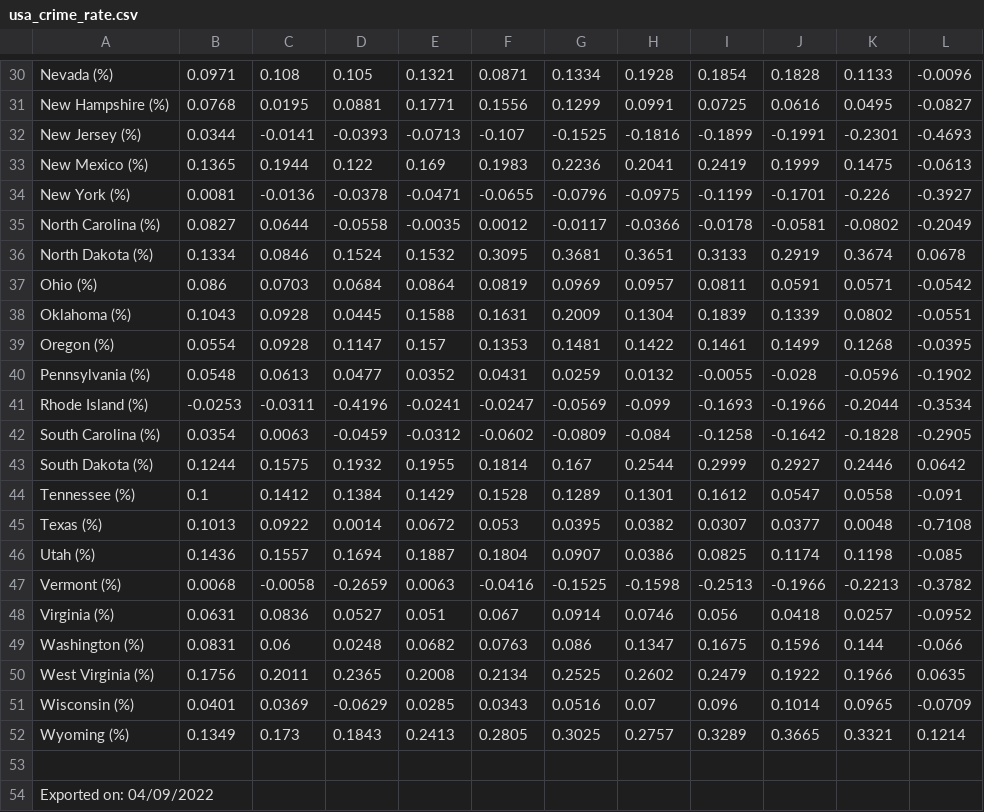
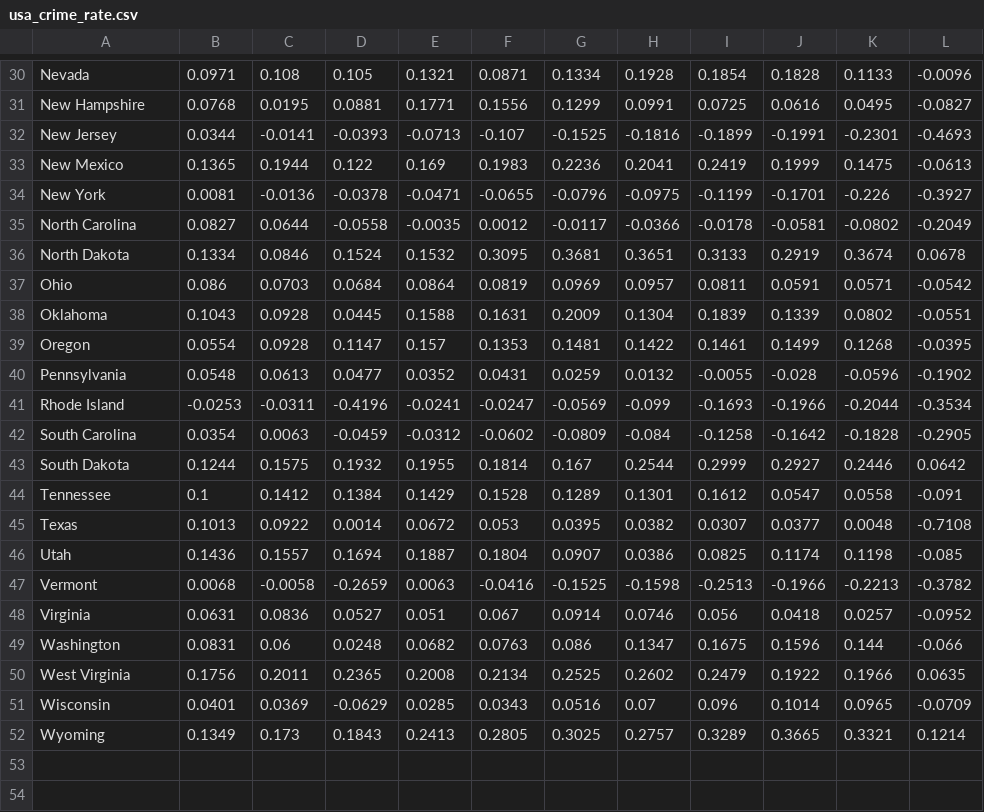
Before and after one commit to FastlifeFuture/Project-3, a CSV file: data/crime/usa_crime_rate.csv, drawn as a sheet; only a part is shown, gaps mark what is left out; the diff covers the shown part only; the diff names each change by its address in the sheet, - before the commit and + after, or states it on an @@ line.

```diff
--- a/data/crime/usa_crime_rate.csv
+++ b/data/crime/usa_crime_rate.csv
-A30: Nevada (%)
+A30: Nevada
-A31: New Hampshire (%)
+A31: New Hampshire
-A32: New Jersey (%)
+A32: New Jersey
-A33: New Mexico (%)
+A33: New Mexico
-A34: New York (%)
+A34: New York
-A35: North Carolina (%)
+A35: North Carolina
-A36: North Dakota (%)
+A36: North Dakota
-A37: Ohio (%)
+A37: Ohio
-A38: Oklahoma (%)
+A38: Oklahoma
-A39: Oregon (%)
+A39: Oregon
-A40: Pennsylvania (%)
+A40: Pennsylvania
-A41: Rhode Island (%)
+A41: Rhode Island
-A42: South Carolina (%)
+A42: South Carolina
-A43: South Dakota (%)
+A43: South Dakota
-A44: Tennessee (%)
+A44: Tennessee
-A45: Texas (%)
+A45: Texas
-A46: Utah (%)
+A46: Utah
-A47: Vermont (%)
+A47: Vermont
-A48: Virginia (%)
+A48: Virginia
-A49: Washington (%)
+A49: Washington
-A50: West Virginia (%)
+A50: West Virginia
-A51: Wisconsin (%)
+A51: Wisconsin
-A52: Wyoming (%)
+A52: Wyoming
-row 53: (empty)
-row 54: Exported on: 04/09/2022
```
Also changed, not shown: 28 edited cells elsewhere in this file, 7 other files.
